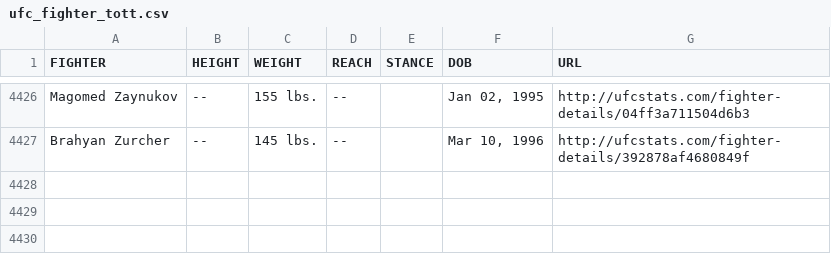
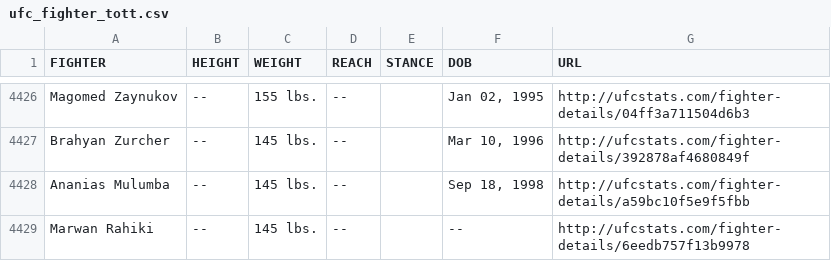
Before and after one commit to Greco1899/scrape_ufc_stats, a CSV file: ufc_fighter_tott.csv, drawn as a sheet; only a part is shown, gaps mark what is left out; the diff names each change by its address in the sheet, - before the commit and + after, or states it on an @@ line.

Commit message:
2025-08-15 data refresh

```diff
--- a/ufc_fighter_tott.csv
+++ b/ufc_fighter_tott.csv
+row 4428: Ananias Mulumba | -- | 145 lbs. | -- |  | Sep 18, 1998 | http://ufcstats.com/fighter-details/a59bc10f5e9f5fbb
+row 4429: Marwan Rahiki | -- | 145 lbs. | -- |  | -- | http://ufcstats.com/fighter-details/6eedb757f13b9978
```
Also changed, not shown: ufc_fighter_details.csv.
